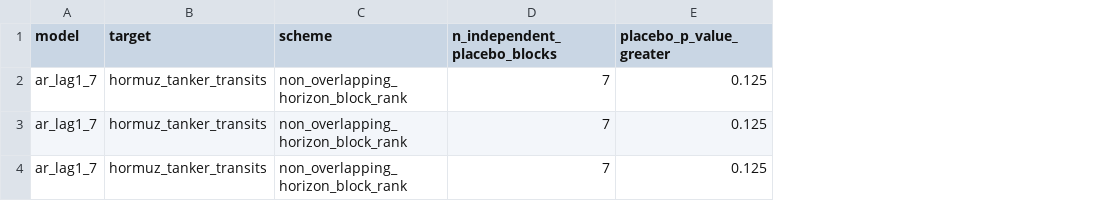
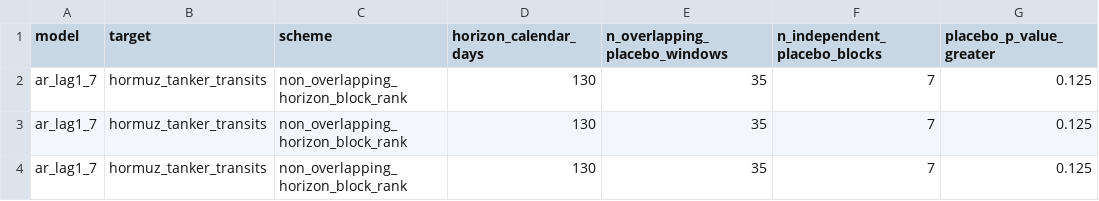
Before and after one commit to avetisyvn-shdgr/Hormuz-thesis, a CSV file: data/processed/block_conformal_summary.csv, drawn as a sheet; only a part is shown; the diff names each change by its address in the sheet, - before the commit and + after, or states it on an @@ line.

```diff
--- a/data/processed/block_conformal_summary.csv
+++ b/data/processed/block_conformal_summary.csv
+column D (horizon_calendar_days), rows 2-4: all 130
+column E (n_overlapping_placebo_windows), rows 2-4: all 35
```
Also changed, not shown: data/processed/long_horizon_intervals_summary.csv, data/processed/run_spec_comparison.csv, 28 other files.
